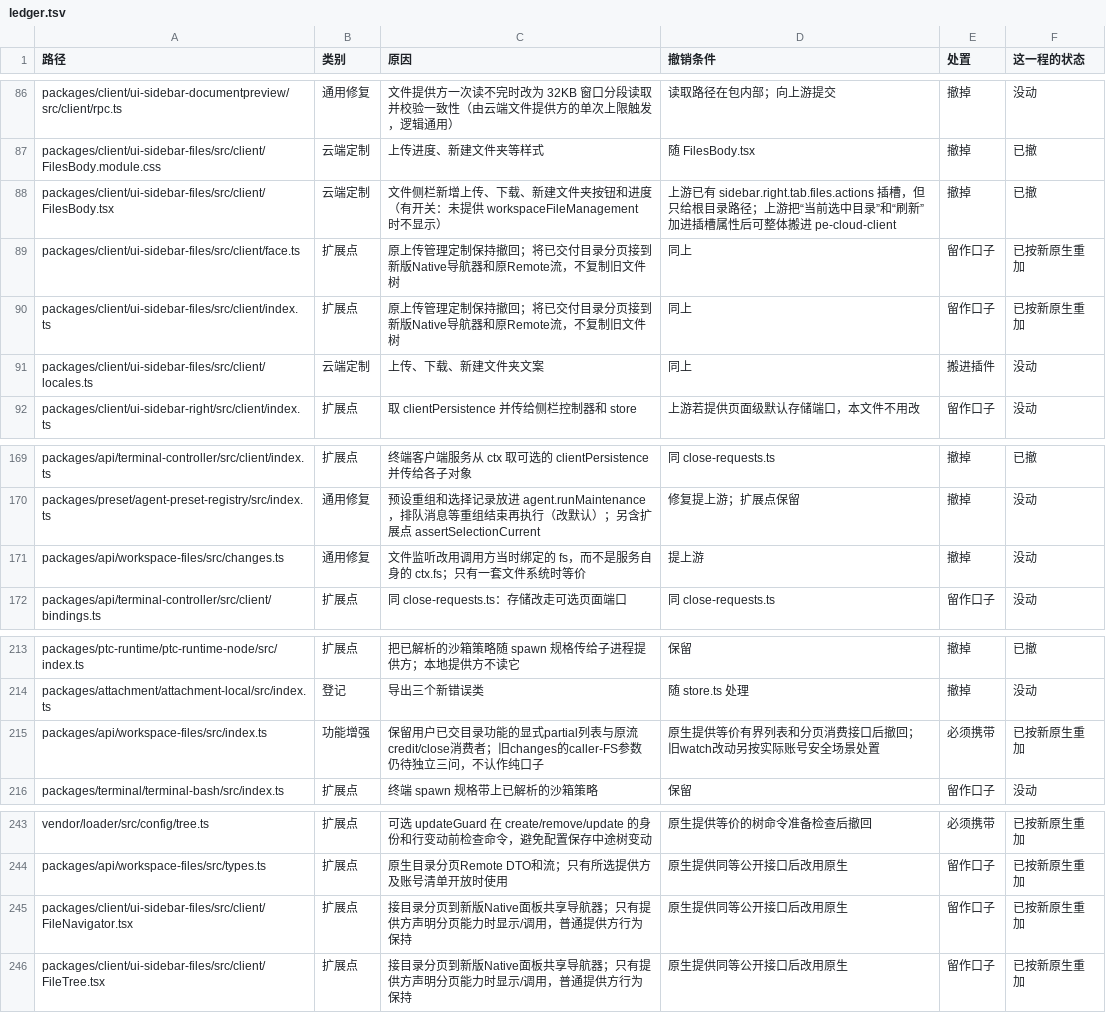
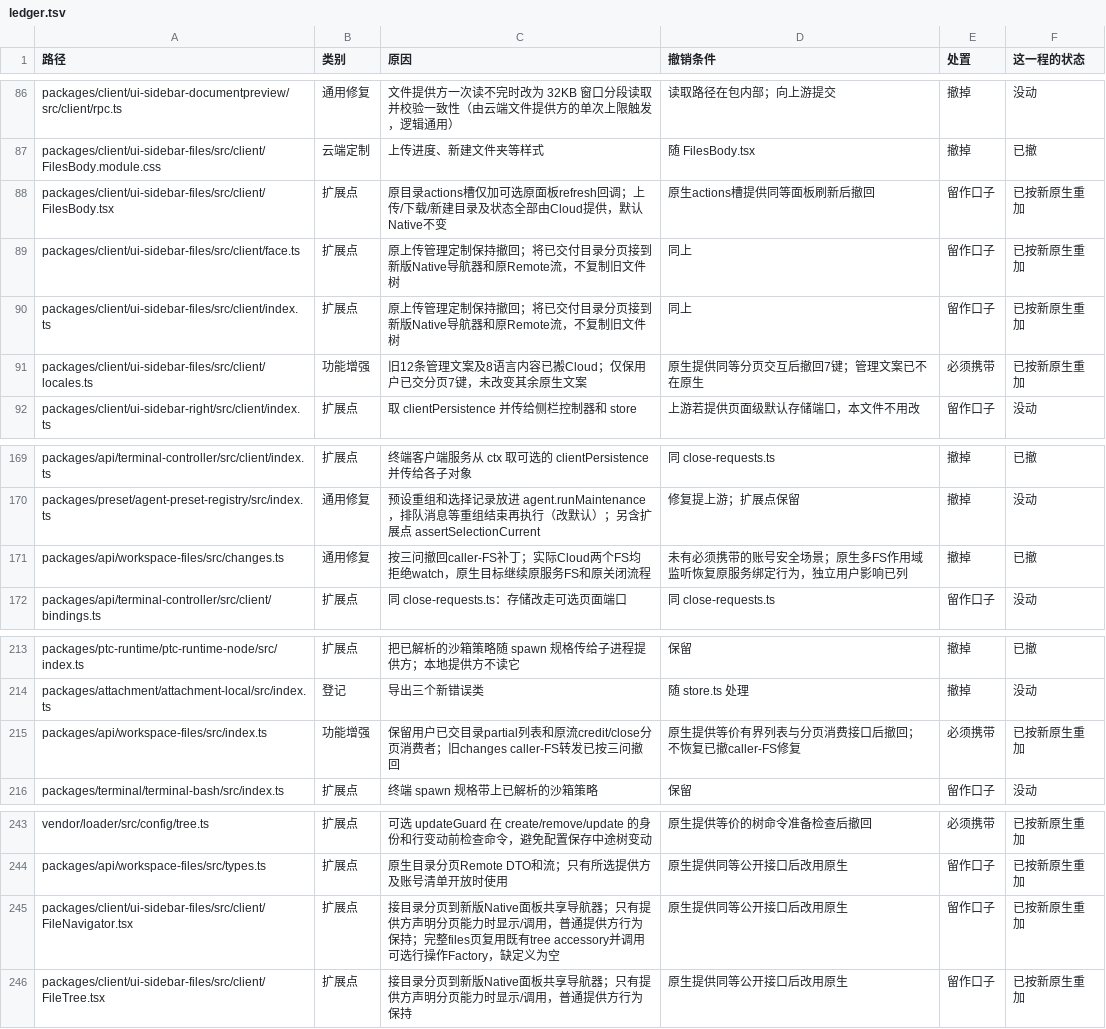
Before and after one commit to naturalnum/deepseek-harness, a TSV file: deploy/upstream/ledger.tsv, drawn as a sheet; only a part is shown, gaps mark what is left out.

```diff
--- a/deploy/upstream/ledger.tsv
+++ b/deploy/upstream/ledger.tsv
@@ -87,6 +87,6 @@ packages/client/ui-sidebar-documentpreview/src/client/rpc.ts	通用修复	文件
 packages/client/ui-sidebar-files/src/client/FilesBody.module.css	云端定制	上传进度、新建文件夹等样式	随 FilesBody.tsx	撤掉	已撤
-packages/client/ui-sidebar-files/src/client/FilesBody.tsx	云端定制	文件侧栏新增上传、下载、新建文件夹按钮和进度（有开关：未提供 workspaceFileManagement 时不显示）	上游已有 sidebar.right.tab.files.actions 插槽，但只给根目录路径；上游把“当前选中目录”和“刷新”加进插槽属性后可整体搬进 pe-cloud-client	撤掉	已撤
+packages/client/ui-sidebar-files/src/client/FilesBody.tsx	扩展点	原目录actions槽仅加可选原面板refresh回调；上传/下载/新建目录及状态全部由Cloud提供，默认Native不变	原生actions槽提供同等面板刷新后撤回	留作口子	已按新原生重加
 packages/client/ui-sidebar-files/src/client/face.ts	扩展点	原上传管理定制保持撤回；将已交付目录分页接到新版Native导航器和原Remote流，不复制旧文件树	同上	留作口子	已按新原生重加
 packages/client/ui-sidebar-files/src/client/index.ts	扩展点	原上传管理定制保持撤回；将已交付目录分页接到新版Native导航器和原Remote流，不复制旧文件树	同上	留作口子	已按新原生重加
-packages/client/ui-sidebar-files/src/client/locales.ts	云端定制	上传、下载、新建文件夹文案	同上	搬进插件	没动
+packages/client/ui-sidebar-files/src/client/locales.ts	功能增强	旧12条管理文案及8语言内容已搬Cloud；仅保用户已交分页7键，未改变其余原生文案	原生提供同等分页交互后撤回7键；管理文案已不在原生	必须携带	已按新原生重加
 packages/client/ui-sidebar-right/src/client/index.ts	扩展点	取 clientPersistence 并传给侧栏控制器和 store	上游若提供页面级默认存储端口，本文件不用改	留作口子	没动
@@ -170,3 +170,3 @@ packages/api/terminal-controller/src/client/index.ts	扩展点	终端客户端
 packages/preset/agent-preset-registry/src/index.ts	通用修复	预设重组和选择记录放进 agent.runMaintenance，排队消息等重组结束再执行（改默认）；另含扩展点 assertSelectionCurrent	修复提上游；扩展点保留	撤掉	没动
-packages/api/workspace-files/src/changes.ts	通用修复	文件监听改用调用方当时绑定的 fs，而不是服务自身的 ctx.fs；只有一套文件系统时等价	提上游	撤掉	没动
+packages/api/workspace-files/src/changes.ts	通用修复	按三问撤回caller-FS补丁；实际Cloud两个FS均拒绝watch，原生目标继续原服务FS和原关闭流程	未有必须携带的账号安全场景；原生多FS作用域监听恢复原服务绑定行为，独立用户影响已列	撤掉	已撤
 packages/api/terminal-controller/src/client/bindings.ts	扩展点	同 close-requests.ts：存储改走可选页面端口	同 close-requests.ts	留作口子	没动
@@ -214,3 +214,3 @@ packages/ptc-runtime/ptc-runtime-node/src/index.ts	扩展点	把已解析的沙
 packages/attachment/attachment-local/src/index.ts	登记	导出三个新错误类	随 store.ts 处理	撤掉	没动
-packages/api/workspace-files/src/index.ts	功能增强	保留用户已交目录功能的显式partial列表与原流credit/close消费者；旧changes的caller-FS参数仍待独立三问，不认作纯口子	原生提供等价有界列表和分页消费接口后撤回；旧watch改动另按实际账号安全场景处置	必须携带	已按新原生重加
+packages/api/workspace-files/src/index.ts	功能增强	保留用户已交目录partial列表和原流credit/close分页消费者；旧changes caller-FS转发已按三问撤回	原生提供等价有界列表与分页消费接口后撤回；不恢复已撤caller-FS修复	必须携带	已按新原生重加
 packages/terminal/terminal-bash/src/index.ts	扩展点	终端 spawn 规格带上已解析的沙箱策略	保留	留作口子	没动
@@ -244,3 +244,3 @@ vendor/loader/src/config/tree.ts	扩展点	可选 updateGuard 在 create/remove/
 packages/api/workspace-files/src/types.ts	扩展点	原生目录分页Remote DTO和流；只有所选提供方及账号清单开放时使用	原生提供同等公开接口后改用原生	留作口子	已按新原生重加
-packages/client/ui-sidebar-files/src/client/FileNavigator.tsx	扩展点	接目录分页到新版Native面板共享导航器；只有提供方声明分页能力时显示/调用，普通提供方行为保持	原生提供同等公开接口后改用原生	留作口子	已按新原生重加
+packages/client/ui-sidebar-files/src/client/FileNavigator.tsx	扩展点	接目录分页到新版Native面板共享导航器；只有提供方声明分页能力时显示/调用，普通提供方行为保持；完整files页复用既有tree accessory并调用可选行操作Factory，缺定义为空	原生提供同等公开接口后改用原生	留作口子	已按新原生重加
 packages/client/ui-sidebar-files/src/client/FileTree.tsx	扩展点	接目录分页到新版Native面板共享导航器；只有提供方声明分页能力时显示/调用，普通提供方行为保持	原生提供同等公开接口后改用原生	留作口子	已按新原生重加
```
Also changed, not shown: 29 other files.
